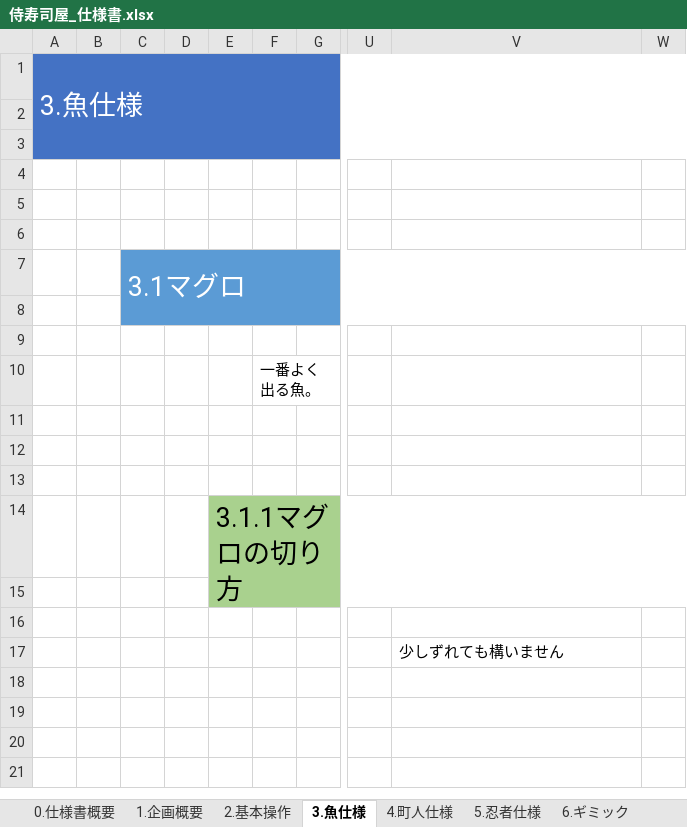
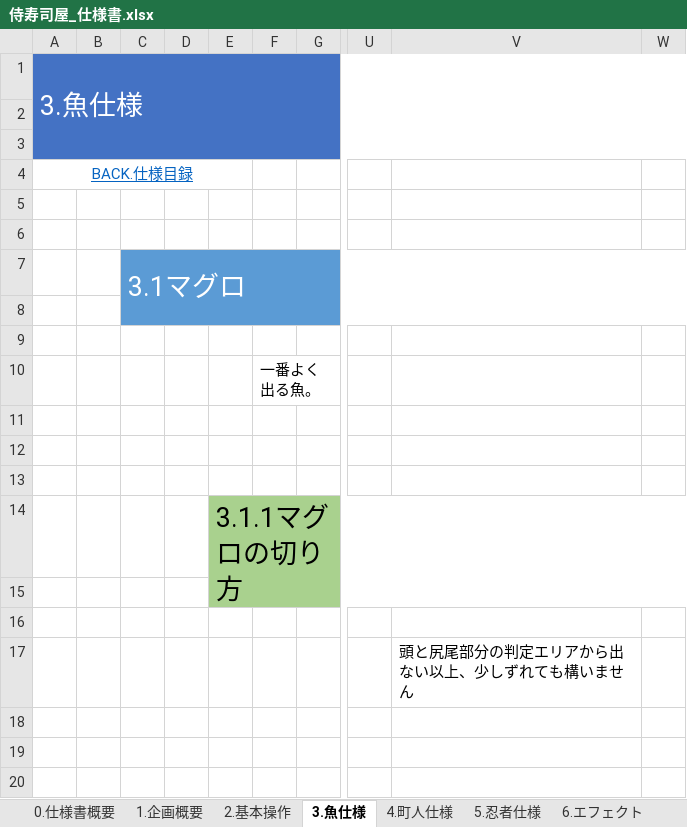
Before and after one commit to crazymarks/SamuraiSushiPlan, an Excel workbook: 侍寿司屋_仕様書.xlsx, sheet 3.魚仕様, drawn as a sheet; only a part is shown, gaps mark what is left out; the shorter side is filled out with more unchanged rows; values as stored, in another font and other column widths than the file's, no borders; charts and pictures not drawn; the diff names each change by its address in the sheet, - before the commit and + after, or states it on an @@ line.

```diff
--- a/侍寿司屋_仕様書.xlsx (sheet 3.魚仕様)
+++ b/侍寿司屋_仕様書.xlsx (sheet 3.魚仕様)
-sheet tab: 6.ギミック
-A4: (empty)
+A4: BACK.仕様目録
+A4:E4 merged
-V17: 少しずれても構いません
+V17: 頭と尻尾部分の判定エリアから出ない以上、少しずれても構いません
```
Also changed, not shown: sheet 0.仕様書概要, sheet 10.画面仕様, sheet 8.命名規則, sheet 6.エフェクト, sheet 7.SE・BGM, sheet 9.フロチャート, 3 more sheets, other sheet tabs.
